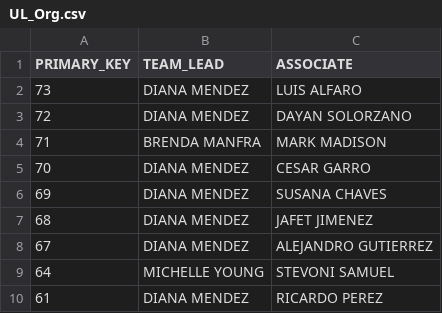
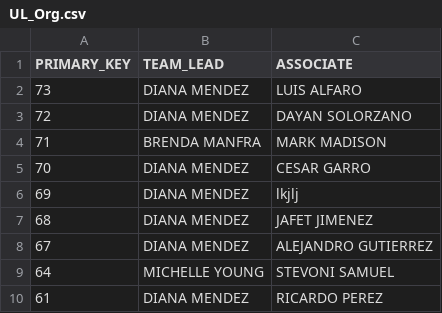
Before and after one commit to DannySee/GUI, a CSV file: app_model/session_data/UL_Org.csv, drawn as a sheet; only a part is shown.

```diff
--- a/app_model/session_data/UL_Org.csv
+++ b/app_model/session_data/UL_Org.csv
@@ -5,3 +5,3 @@ PRIMARY_KEY,TEAM_LEAD,ASSOCIATE
 70,DIANA MENDEZ,CESAR GARRO
-69,DIANA MENDEZ,SUSANA CHAVES
+69,DIANA MENDEZ,lkjlj
 68,DIANA MENDEZ,JAFET JIMENEZ
```
Also changed, not shown: 19 other files.
